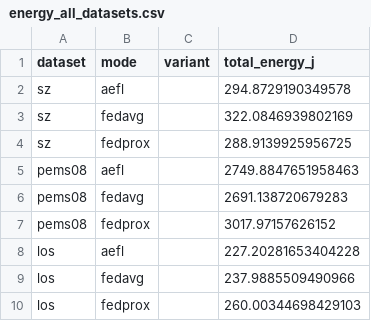
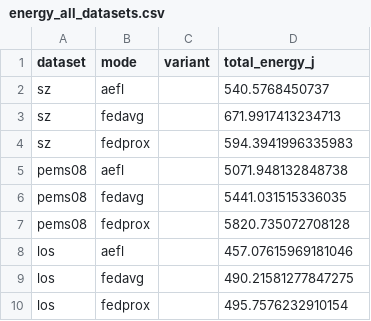
Before and after one commit to ShweMoeThantAurum/ResearchProject, a CSV file: energy_all_datasets.csv, drawn as a sheet.

```diff
--- a/energy_all_datasets.csv
+++ b/energy_all_datasets.csv
@@ -1,10 +1,10 @@
 dataset,mode,variant,total_energy_j
-sz,aefl,,294.8729190349578
-sz,fedavg,,322.0846939802169
-sz,fedprox,,288.9139925956725
-pems08,aefl,,2749.8847651958463
-pems08,fedavg,,2691.138720679283
-pems08,fedprox,,3017.97157626152
-los,aefl,,227.20281653404228
-los,fedavg,,237.9885509490966
-los,fedprox,,260.00344698429103
+sz,aefl,,540.5768450737
+sz,fedavg,,671.9917413234713
+sz,fedprox,,594.3941996335983
+pems08,aefl,,5071.948132848738
+pems08,fedavg,,5441.031515336035
+pems08,fedprox,,5820.735072708128
+los,aefl,,457.07615969181046
+los,fedavg,,490.21581277847275
+los,fedprox,,495.7576232910154
```
Also changed, not shown: accuracy_all_datasets.csv, privacy_dp_results.csv, 8 other files.
